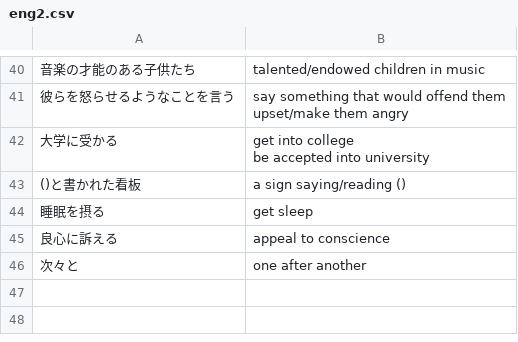
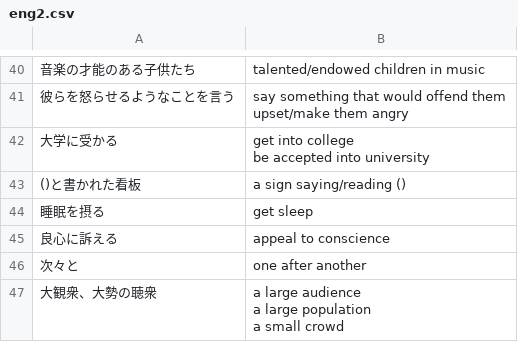
Before and after one commit to Ibunharuduun/vocabcards, a CSV file: eng2.csv, drawn as a sheet; only a part is shown, gaps mark what is left out.

Commit message:
Add translations for audience, population, and crowd

```diff
--- a/eng2.csv
+++ b/eng2.csv
@@ -63 +63,5 @@ be accepted into university"
 次々と,one after another
+大観衆、大勢の聴衆,"a large audience
+
+a large population
+a small crowd"
```
